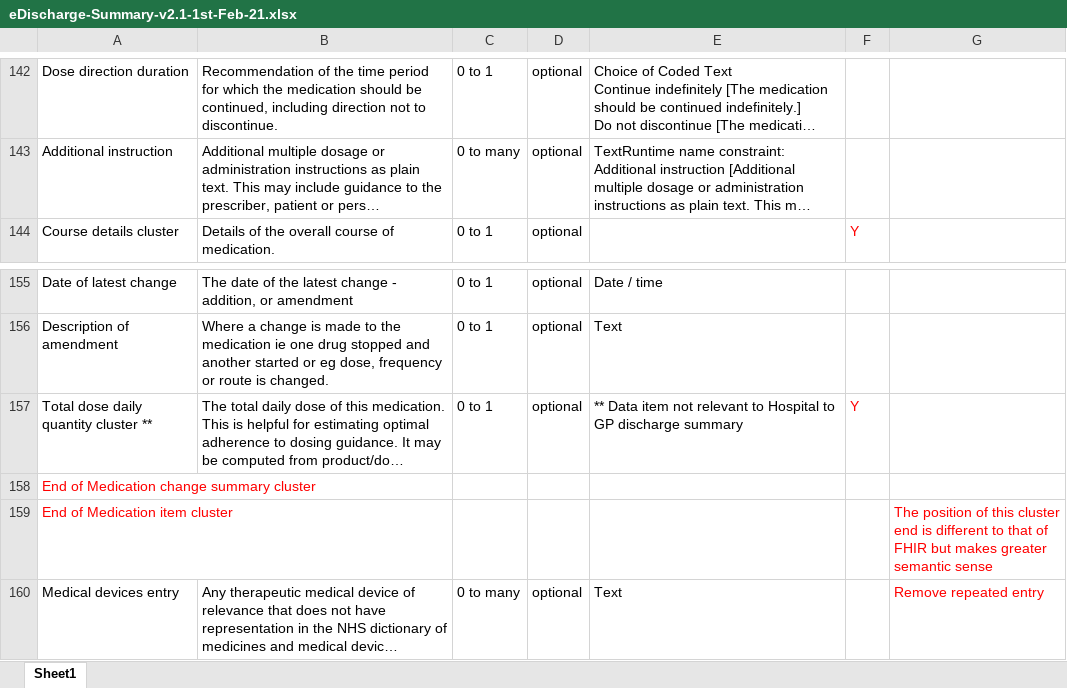
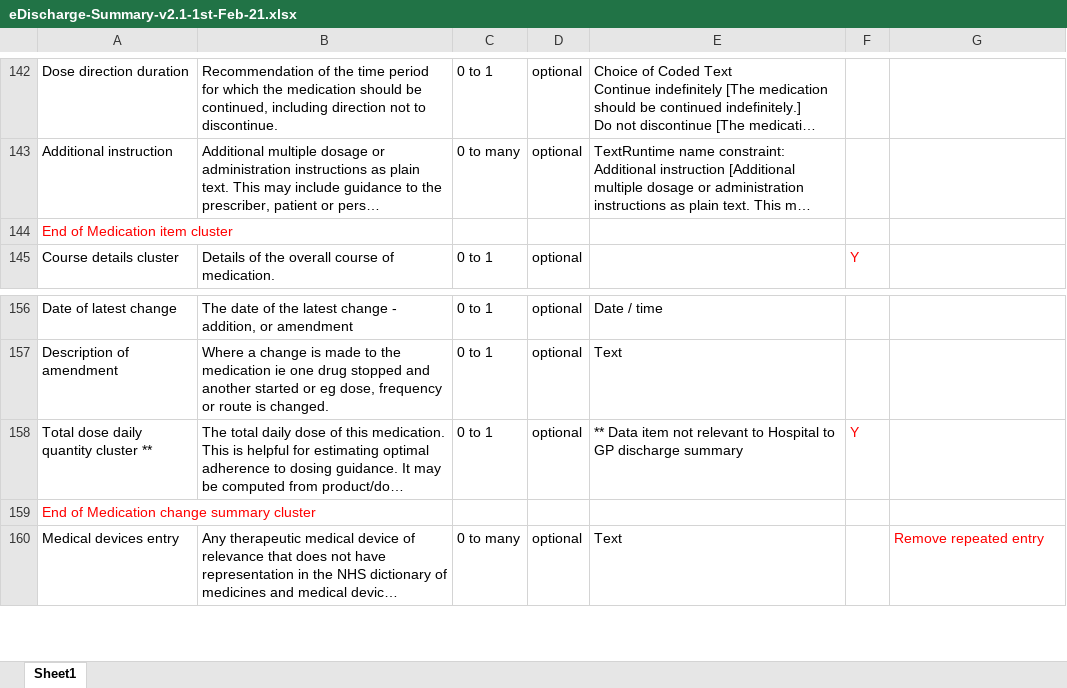
Before and after one commit to simonEllershaw/llm-discharge-summaries, an Excel workbook: guidelines/eDischarge-Summary-v2.1-1st-Feb-21.xlsx, sheet Sheet1, drawn as a sheet; only a part is shown, gaps mark what is left out; long unchanged cells end in …; values as stored, in another font and other column widths than the file's, no borders; removed rows and columns are numbered as before the commit, all else as after; the diff names each change by its address in the sheet, - before the commit and + after, or states it on an @@ line.

Commit message:
Move item cluster to original position

```diff
--- a/guidelines/eDischarge-Summary-v2.1-1st-Feb-21.xlsx (sheet Sheet1)
+++ b/guidelines/eDischarge-Summary-v2.1-1st-Feb-21.xlsx (sheet Sheet1)
+row 144: End of Medication item cluster
-row 159: End of Medication item cluster |  |  |  |  |  | The position of this cluster end is different to that of FHIR but makes greater semantic sense
```
